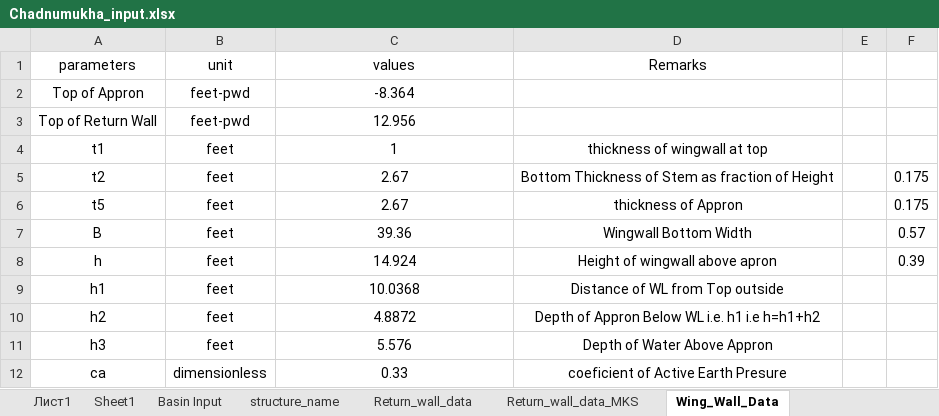
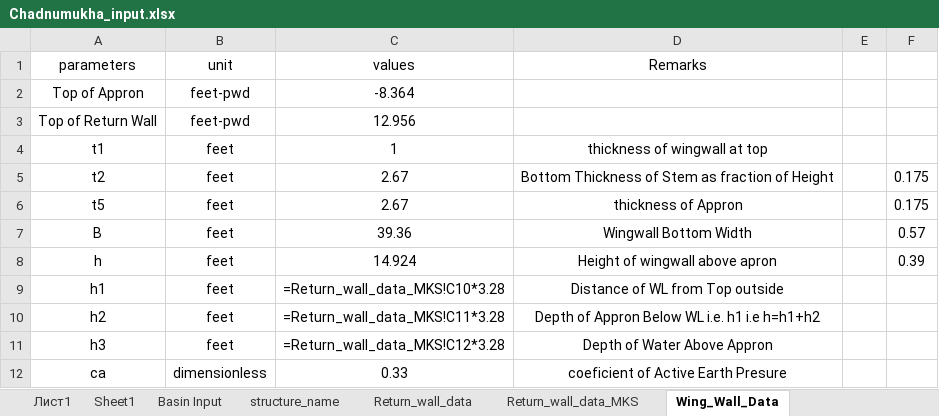
Before and after one commit to dc8r207/Designs_All, an Excel workbook: Xen Jakaria/Regulator_Drafting_programme/Chadnumukha_input.xlsx, sheet Wing_Wall_Data, drawn as a sheet; values as stored, in another font and other column widths than the file's, no borders; formulas without a stored value are shown as written; the diff names each change by its address in the sheet, - before the commit and + after, or states it on an @@ line.

```diff
--- a/Xen Jakaria/Regulator_Drafting_programme/Chadnumukha_input.xlsx (sheet Wing_Wall_Data)
+++ b/Xen Jakaria/Regulator_Drafting_programme/Chadnumukha_input.xlsx (sheet Wing_Wall_Data)
-C9 (values): 10.0368
+C9 (values): =Return_wall_data_MKS!C10*3.28
-C10 (values): 4.8872
+C10 (values): =Return_wall_data_MKS!C11*3.28
-C11 (values): 5.576
+C11 (values): =Return_wall_data_MKS!C12*3.28
```
Also changed, not shown: sheet Flexure_Design, sheet Structural_Design_Parameter, sheet Foundation_Pressure_Calcualtion, sheet Return_wall_data, sheet Basic_Parameter, AE Zaid/Satkhira DV-II/2021_22/Regulator/Bain Basat Regulator/Bainbasat_input.xlsx, Xen Jakaria/Daily Work Progress_xen_zaki.xlsx, 19 other files.
